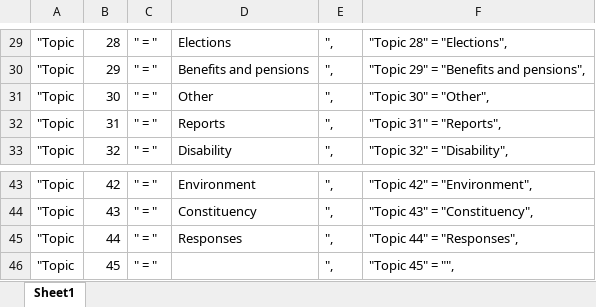
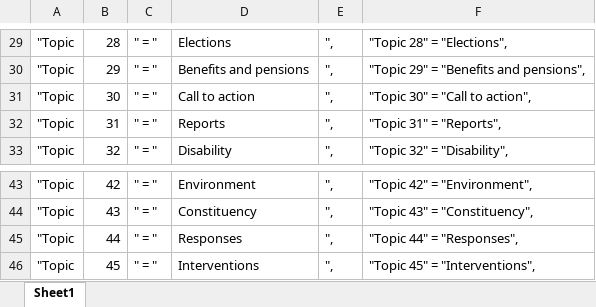
Before and after one commit to evanodell/all-women-shortlists, an Excel workbook: k45-topics.xlsx, sheet Sheet1, drawn as a sheet; only a part is shown, gaps mark what is left out; values as stored, in another font and other column widths than the file's, no borders; the diff names each change by its address in the sheet, - before the commit and + after, or states it on an @@ line.

```diff
--- a/k45-topics.xlsx (sheet Sheet1)
+++ b/k45-topics.xlsx (sheet Sheet1)
-D31: Other
+D31: Call to action
-F31: "Topic 30" = "Other",
+F31: "Topic 30" = "Call to action",
-D46: (empty)
+D46: Interventions
-F46: "Topic 45" = "",
+F46: "Topic 45" = "Interventions",
```
Also changed, not shown: 20 other files.
